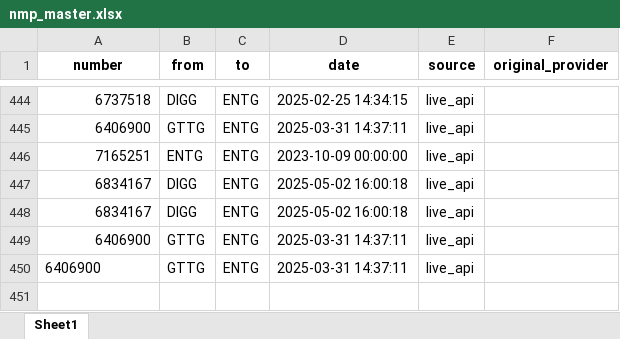
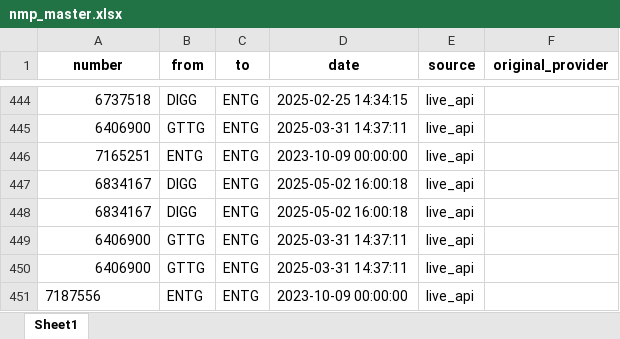
Before and after one commit to jerrys2k/enet-subscriber-tracer, an Excel workbook: data/nmp_master.xlsx, sheet Sheet1, drawn as a sheet; only a part is shown, gaps mark what is left out; values as stored, in another font and other column widths than the file's, no borders; the diff names each change by its address in the sheet, - before the commit and + after, or states it on an @@ line.

Commit message:
Session complete: All features working
- MSISDN lookup with location & EPT enrichment
- IMEI search (27K+ devices indexed)
- NMP porting data showing correctly
- Role-based navigation
- Database env variables fixed
- Audit logging active

```diff
--- a/data/nmp_master.xlsx (sheet Sheet1)
+++ b/data/nmp_master.xlsx (sheet Sheet1)
-A450 alignment: left
+A450 alignment: right
+row 451: 7187556 | ENTG | ENTG | 2023-10-09 00:00:00 | live_api
```
